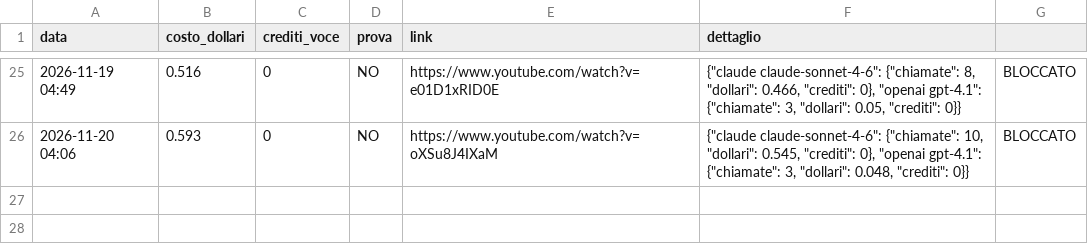
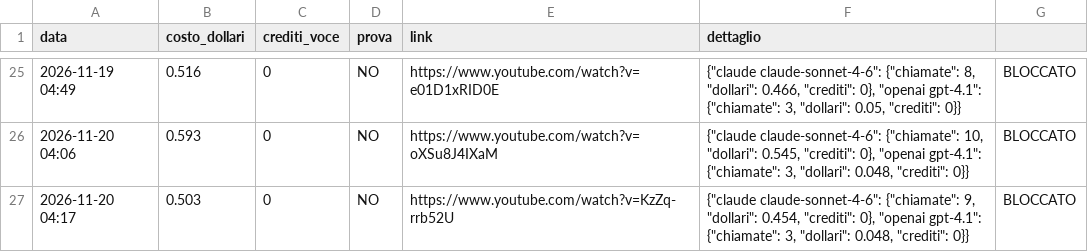
Before and after one commit to gggweb23-gif/ambience, a TSV file: coach/costi/kao_psicologia.tsv, drawn as a sheet; only a part is shown, gaps mark what is left out.

Commit message:
Costo video

```diff
--- a/coach/costi/kao_psicologia.tsv
+++ b/coach/costi/kao_psicologia.tsv
@@ -26 +26,2 @@ data	costo_dollari	crediti_voce	prova	link	dettaglio
 2026-11-20 04:06	0.593	0	NO	https://www.youtube.com/watch?v=oXSu8J4IXaM	{"claude claude-sonnet-4-6": {"chiamate": 10, "dollari": 0.545, "crediti": 0}, "openai gpt-4.1": {"chiamate": 3, "dollari": 0.048, "crediti": 0}}	BLOCCATO
+2026-11-20 04:17	0.503	0	NO	https://www.youtube.com/watch?v=KzZq-rrb52U	{"claude claude-sonnet-4-6": {"chiamate": 9, "dollari": 0.454, "crediti": 0}, "openai gpt-4.1": {"chiamate": 3, "dollari": 0.048, "crediti": 0}}	BLOCCATO
```
